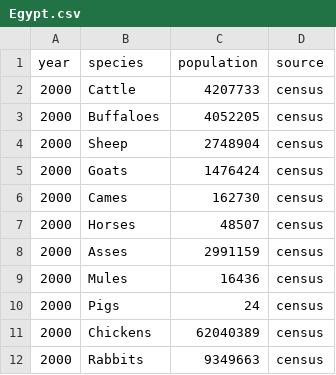
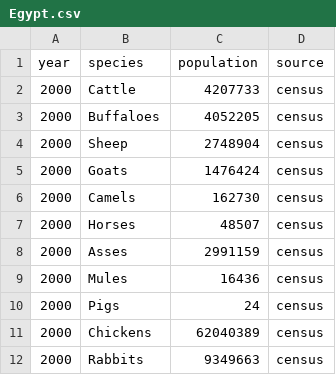
Before and after one commit to GBADsInformatics/GBADsDataQualityInsights, a CSV file: src/censusData/Egypt.csv, drawn as a sheet; only a part is shown.

Commit message:
Fixed spelling error

```diff
--- a/src/censusData/Egypt.csv
+++ b/src/censusData/Egypt.csv
@@ -5,3 +5,3 @@
 2000,Goats,1476424,census
-2000,Cames,162730,census
+2000,Camels,162730,census
 2000,Horses,48507,census
```
